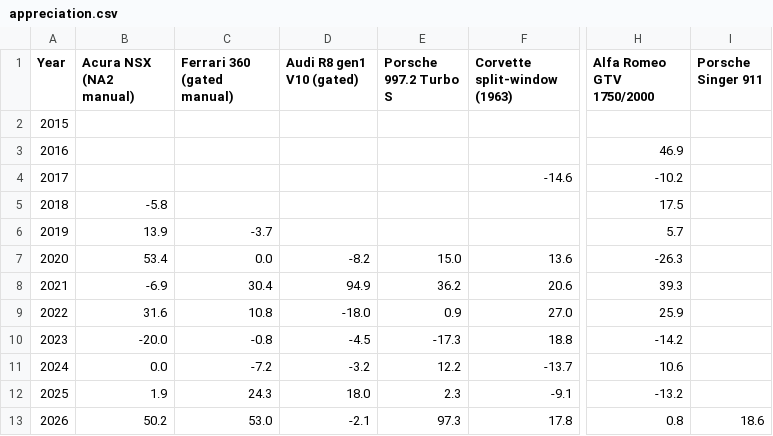
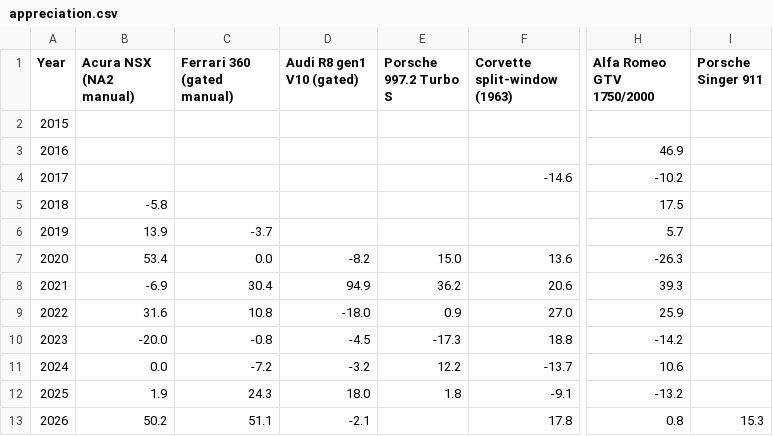
Before and after one commit to hlash99/car-value-tracker, a CSV file: appreciation.csv, drawn as a sheet; only a part is shown, gaps mark what is left out; the diff names each change by its address in the sheet, - before the commit and + after, or states it on an @@ line.

```diff
--- a/appreciation.csv
+++ b/appreciation.csv
-E12 (Porsche 997.2 Turbo S): 2.3
+E12 (Porsche 997.2 Turbo S): 1.8
-C13 (Ferrari 360 (gated manual)): 53.0
+C13 (Ferrari 360 (gated manual)): 51.1
-E13 (Porsche 997.2 Turbo S): 97.3
+E13 (Porsche 997.2 Turbo S): (empty)
-I13 (Porsche Singer 911): 18.6
+I13 (Porsche Singer 911): 15.3
```
Also changed, not shown: 1 other file.
